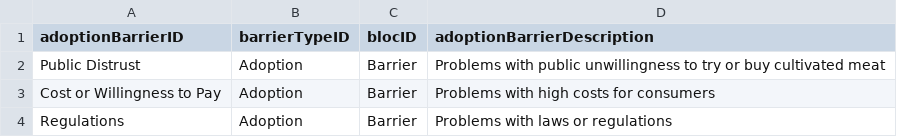
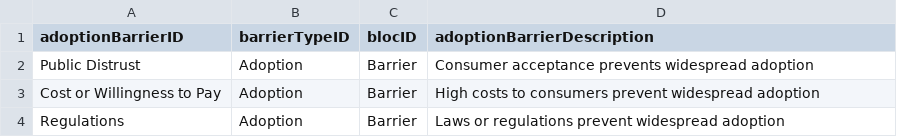
Before and after one commit to Darachnid/literature_preliminary_analysis, a CSV file: data/adoptionBarrier_tbl.csv, drawn as a sheet.

```diff
--- a/data/adoptionBarrier_tbl.csv
+++ b/data/adoptionBarrier_tbl.csv
@@ -1,4 +1,4 @@
 adoptionBarrierID,barrierTypeID,blocID,adoptionBarrierDescription
-Public Distrust,Adoption,Barrier,Problems with public unwillingness to try or buy cultivated meat
-Cost or Willingness to Pay,Adoption,Barrier,Problems with high costs for consumers
-Regulations,Adoption,Barrier,Problems with laws or regulations
+Public Distrust,Adoption,Barrier,Consumer acceptance prevents widespread adoption
+Cost or Willingness to Pay,Adoption,Barrier,High costs to consumers prevent widespread adoption
+Regulations,Adoption,Barrier,Laws or regulations prevent widespread adoption
```
Also changed, not shown: data/AIM_tbl.csv, data/developmentBarrier_tbl.csv, 6 other files.
